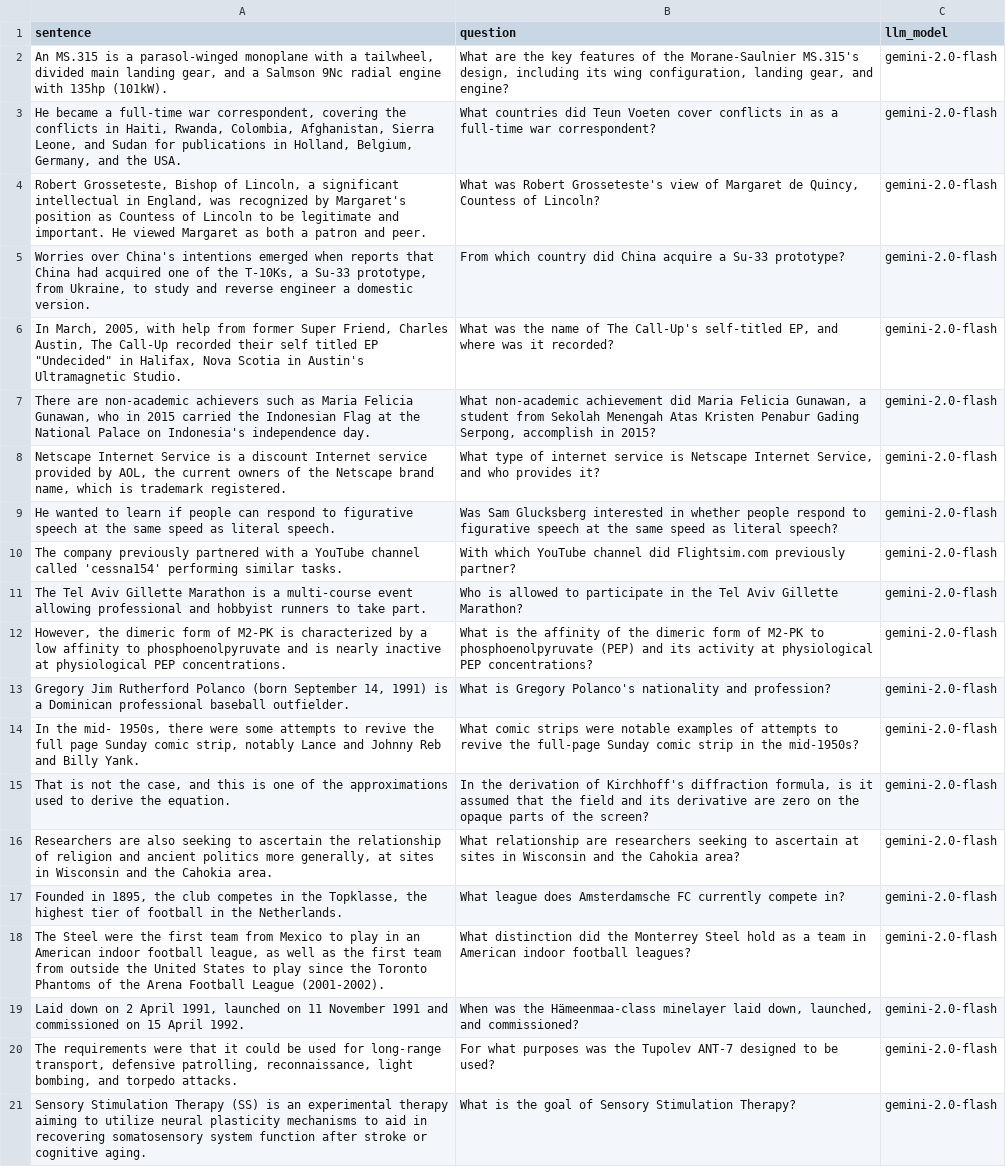
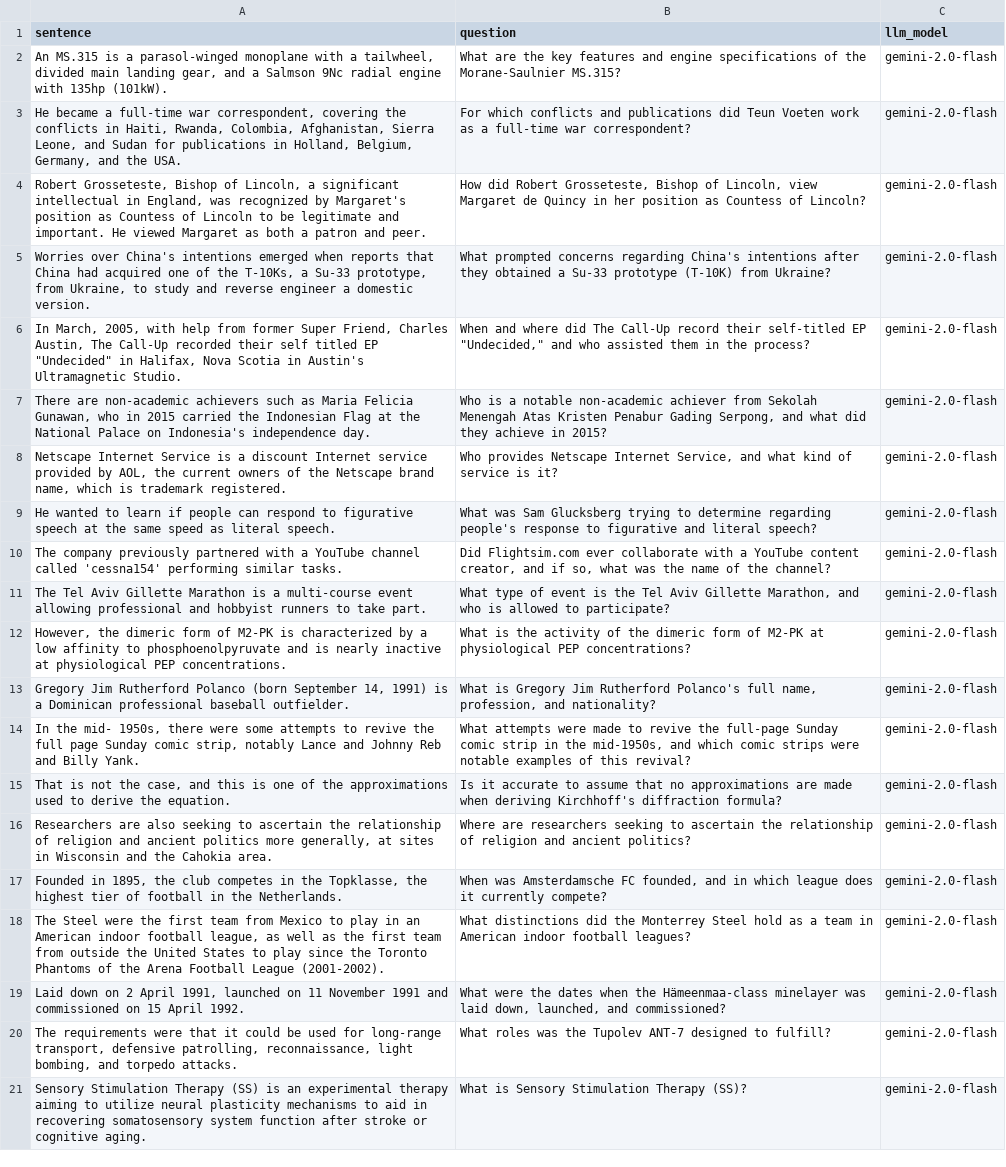
Before and after one commit to neagualexa/wiki-conciseness-qa-dataset, a TSV file: wiki-qa-data/concise_lite-concise_2.tsv, drawn as a sheet; the diff names each change by its address in the sheet, - before the commit and + after, or states it on an @@ line.

```diff
--- a/wiki-qa-data/concise_lite-concise_2.tsv
+++ b/wiki-qa-data/concise_lite-concise_2.tsv
-B2 (question): …key features of the Morane-Saulnier MS.315's design, including its wing configuration, landing gear, and engine?
+B2 (question): …key features and engine specifications of the Morane-Saulnier MS.315?
-B3 (question): What countries did Teun Voeten cover conflicts in as a…
+B3 (question): For which conflicts and publications did Teun Voeten work as a…
-B4 (question): What was Robert Grosseteste's view of Margaret de Quincy, Countess of…
+B4 (question): How did Robert Grosseteste, Bishop of Lincoln, view Margaret de Quincy in her position as Countess of…
-B5 (question): From which country did China acquire a Su-33 prototype?
+B5 (question): What prompted concerns regarding China's intentions after they obtained a Su-33 prototype (T-10K) from Ukraine?
-B6 (question): What was the name of The Call-Up's self-titled EP, and where was it recorded?
+B6 (question): When and where did The Call-Up record their self-titled EP "Undecided," and who assisted them in the process?
-B7 (question): What non-academic achievement did Maria Felicia Gunawan, a student from Sekolah Menengah Atas Kristen Penabur Gading Serpong, accomplish in 2015?
+B7 (question): Who is a notable non-academic achiever from Sekolah Menengah Atas Kristen Penabur Gading Serpong, and what did they achieve in 2015?
-B8 (question): What type of internet service is Netscape Internet Service, and who provides it?
+B8 (question): Who provides Netscape Internet Service, and what kind of service is it?
-B9 (question): Was Sam Glucksberg interested in whether people respond to figurative speech at the same speed as literal speech?
+B9 (question): What was Sam Glucksberg trying to determine regarding people's response to figurative and literal speech?
-B10 (question): With which YouTube channel did Flightsim.com previously partner?
+B10 (question): Did Flightsim.com ever collaborate with a YouTube content creator, and if so, what was the name of the channel?
-B11 (question): Who is allowed to participate in the Tel Aviv Gillette Marathon?
+B11 (question): What type of event is the Tel Aviv Gillette Marathon, and who is allowed to participate?
-B12 (question): …is the affinity of the dimeric form of M2-PK to phosphoenolpyruvate (PEP) and its activity at physiological…
+B12 (question): …is the activity of the dimeric form of M2-PK at physiological…
-B13 (question): …is Gregory Polanco's nationality and profession?
+B13 (question): …is Gregory Jim Rutherford Polanco's full name, profession, and nationality?
-B14 (question): What comic strips were notable examples of attempts to revive the full-page Sunday comic strip in the mid-1950s?
+B14 (question): What attempts were made to revive the full-page Sunday comic strip in the mid-1950s, and which comic strips were notable examples of this revival?
-B15 (question): In the derivation of Kirchhoff's diffraction formula, is it assumed that the field and its derivative are zero on the opaque parts of the screen?
+B15 (question): Is it accurate to assume that no approximations are made when deriving Kirchhoff's diffraction formula?
-B16 (question): What relationship are researchers seeking to ascertain at sites in Wisconsin and the Cahokia area?
+B16 (question): Where are researchers seeking to ascertain the relationship of religion and ancient politics?
-B17 (question): What league does Amsterdamsche FC currently compete in?
+B17 (question): When was Amsterdamsche FC founded, and in which league does it currently compete?
-B18 (question): What distinction did the…
+B18 (question): What distinctions did the…
-B19 (question): When was the Hämeenmaa-class minelayer laid down,…
+B19 (question): What were the dates when the Hämeenmaa-class minelayer was laid down,…
-B20 (question): For what purposes was the Tupolev ANT-7 designed to be used?
+B20 (question): What roles was the Tupolev ANT-7 designed to fulfill?
-B21 (question): What is the goal of Sensory Stimulation Therapy?
+B21 (question): What is Sensory Stimulation Therapy (SS)?
```
Also changed, not shown: wiki-qa-data/concise_lite-concise_1.tsv, wiki-qa-data/concise_lite-sentence.tsv, 23 other files.
